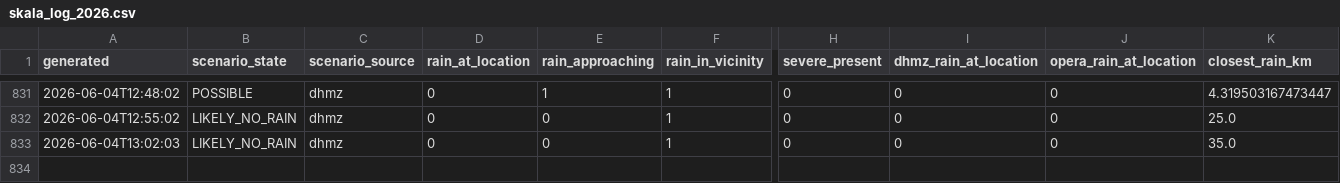
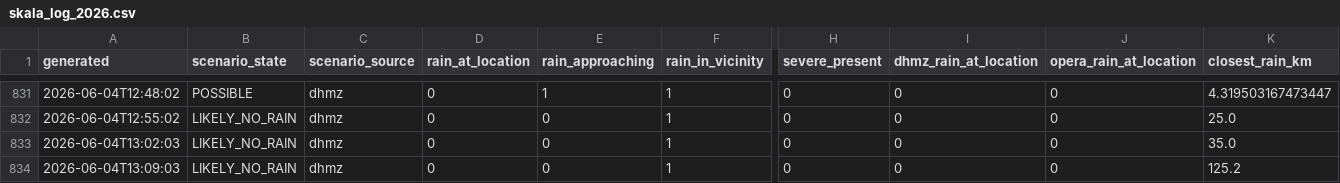
Before and after one commit to matko-iv/budva-radar, a CSV file: docs/skala_log_2026.csv, drawn as a sheet; only a part is shown, gaps mark what is left out; rows hold the shown columns only; the diff names each change by its address in the sheet, - before the commit and + after, or states it on an @@ line.

```diff
--- a/docs/skala_log_2026.csv
+++ b/docs/skala_log_2026.csv
+row 834: 2026-06-04T13:09:03 | LIKELY_NO_RAIN | dhmz | 0 | 0 | 1 | 0 | 0 | 0 | 125.2
```
Also changed, not shown: 8 other files.
